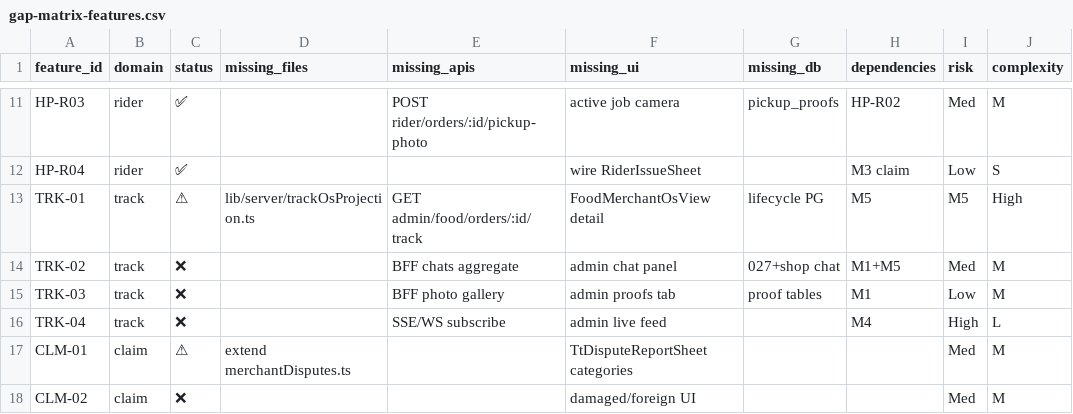
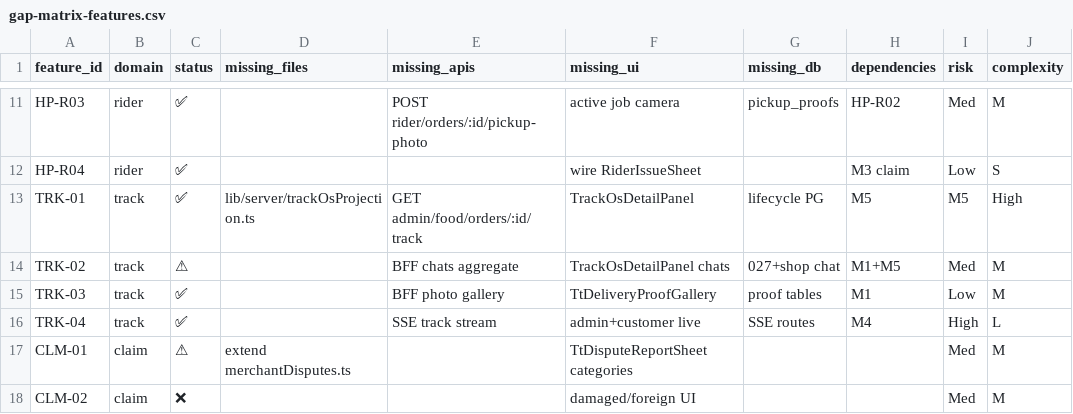
Before and after one commit to khemmatrat/meerak-backend, a CSV file: aqond-v2/docs/food-os-completion/gap-matrix-features.csv, drawn as a sheet; only a part is shown, gaps mark what is left out; the diff names each change by its address in the sheet, - before the commit and + after, or states it on an @@ line.

```diff
--- a/aqond-v2/docs/food-os-completion/gap-matrix-features.csv
+++ b/aqond-v2/docs/food-os-completion/gap-matrix-features.csv
-C13 (status): ⚠
+C13 (status): ✅
-F13 (missing_ui): FoodMerchantOsView detail
+F13 (missing_ui): TrackOsDetailPanel
-C14 (status): ❌
+C14 (status): ⚠
-F14 (missing_ui): admin chat panel
+F14 (missing_ui): TrackOsDetailPanel chats
-C15:C16 (status): ❌
+C15:C16 (status): ✅
-F15 (missing_ui): admin proofs tab
+F15 (missing_ui): TtDeliveryProofGallery
-E16 (missing_apis): SSE/WS subscribe
+E16 (missing_apis): SSE track stream
-F16 (missing_ui): admin live feed
+F16 (missing_ui): admin+customer live
-G16 (missing_db): (empty)
+G16 (missing_db): SSE routes
```
Also changed, not shown: aqond-v2/docs/food-os-completion/sprint-backlog.csv, 6 other files.
